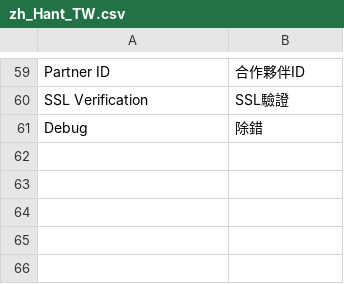
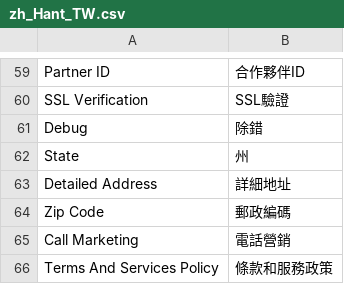
Before and after one commit to congvt305/staging-twap, a CSV file: app/code/Amore/CustomerRegistration/i18n/zh_Hant_TW.csv, drawn as a sheet; only a part is shown, gaps mark what is left out; the diff names each change by its address in the sheet, - before the commit and + after, or states it on an @@ line.

Commit message:
Fix the translation issues and add attribute for terms and conditions

```diff
--- a/app/code/Amore/CustomerRegistration/i18n/zh_Hant_TW.csv
+++ b/app/code/Amore/CustomerRegistration/i18n/zh_Hant_TW.csv
+row 62: State | 州
+row 63: Detailed Address | 詳細地址
+row 64: Zip Code | 郵政編碼
+row 65: Call Marketing | 電話營銷
+row 66: Terms And Services Policy | 條款和服務政策
```
Also changed, not shown: 5 other files.
